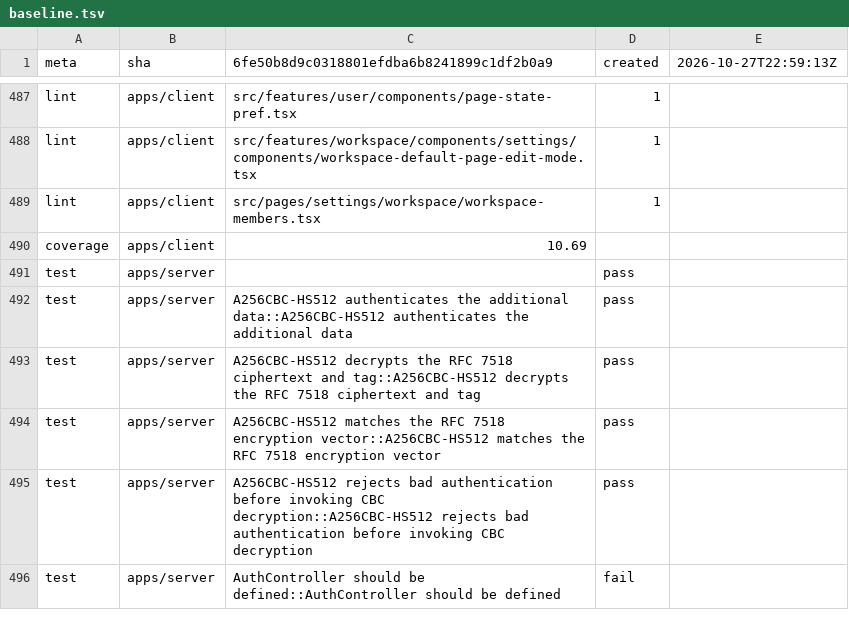
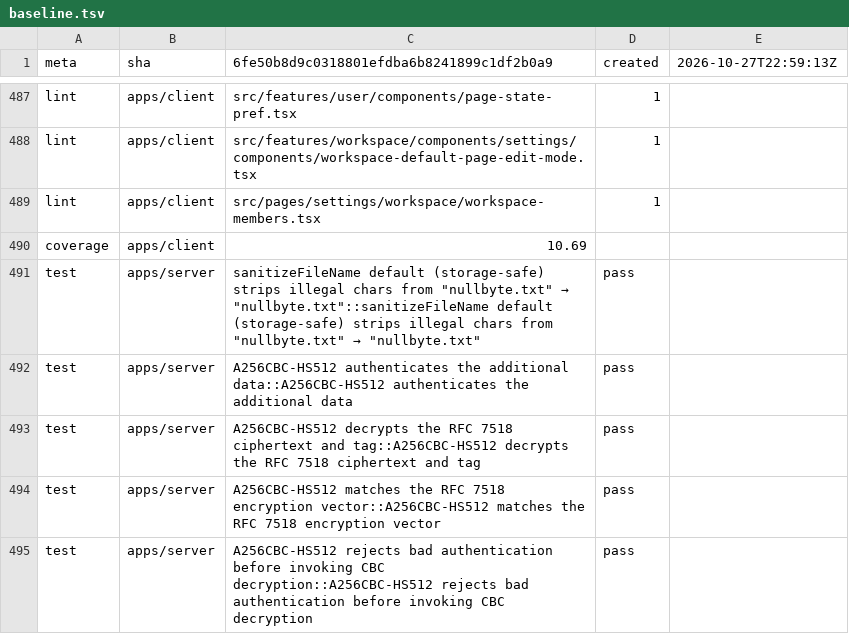
Before and after one commit to vitoleonardo/docmost, a TSV file: .claude/baseline.tsv, drawn as a sheet; only a part is shown, gaps mark what is left out; the shorter side is filled out with more unchanged rows.

```diff
--- a/.claude/baseline.tsv
+++ b/.claude/baseline.tsv
@@ -490,3 +490,3 @@ lint	apps/client	src/pages/settings/workspace/workspace-members.tsx	1
 coverage	apps/client	10.69
-test	apps/server		pass
+test	apps/server	sanitizeFileName default (storage-safe) strips illegal chars from "nullbyte.txt" → "nullbyte.txt"::sanitizeFileName default (storage-safe) strips illegal chars from "nullbyte.txt" → "nullbyte.txt"	pass
 test	apps/server	A256CBC-HS512 authenticates the additional data::A256CBC-HS512 authenticates the additional data	pass
```
Also changed, not shown: 1 other file.
